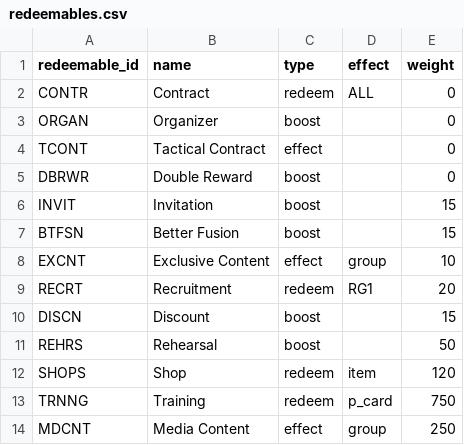
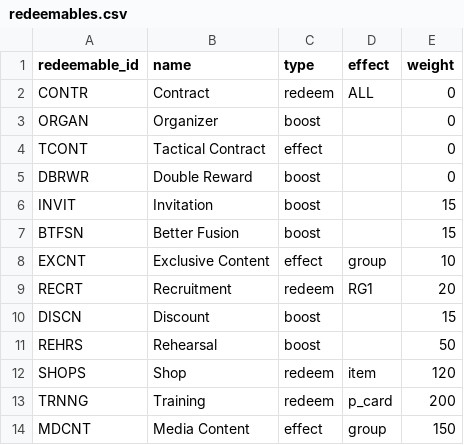
Before and after one commit to iojan715/KpopCardGame, a CSV file: data_upload/redeemables.csv, drawn as a sheet.

```diff
--- a/data_upload/redeemables.csv
+++ b/data_upload/redeemables.csv
@@ -12,3 +12,3 @@ REHRS,Rehearsal,boost,,50
 SHOPS,Shop,redeem,item,120
-TRNNG,Training,redeem,p_card,750
-MDCNT,Media Content,effect,group,250
+TRNNG,Training,redeem,p_card,200
+MDCNT,Media Content,effect,group,150
```
Also changed, not shown: data_upload/effects.csv, data_upload/skills.csv, 9 other files.
